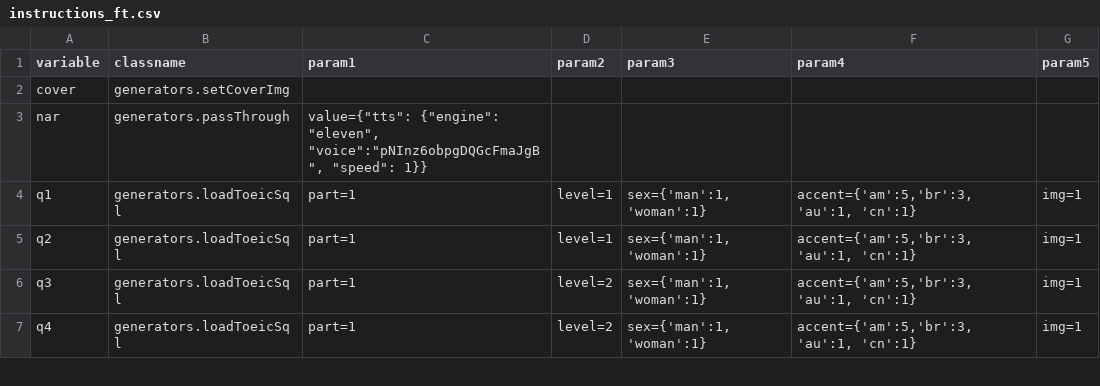
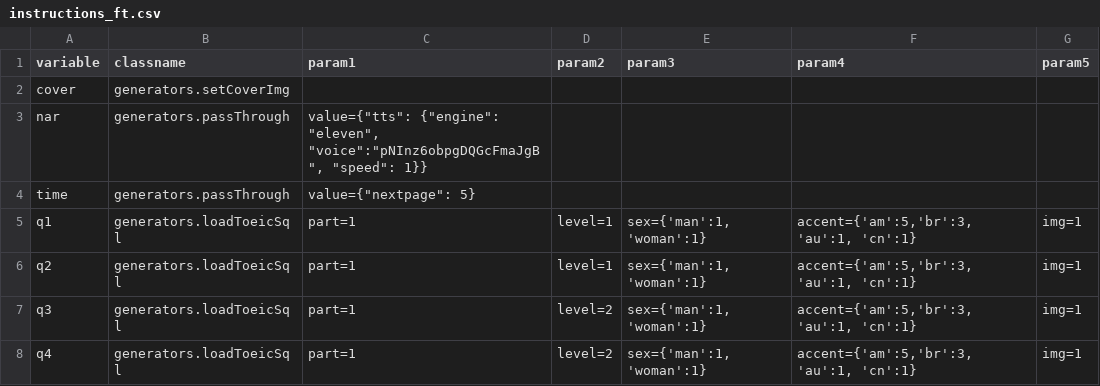
Before and after one commit to aaronlee86/reel, a CSV file: toeic/instructions_ft.csv, drawn as a sheet; only a part is shown; the diff names each change by its address in the sheet, - before the commit and + after, or states it on an @@ line.

```diff
--- a/toeic/instructions_ft.csv
+++ b/toeic/instructions_ft.csv
+row 4: time | generators.passThrough | value={"nextpage": 5}
```
Also changed, not shown: toeic/template_ft.csv.
